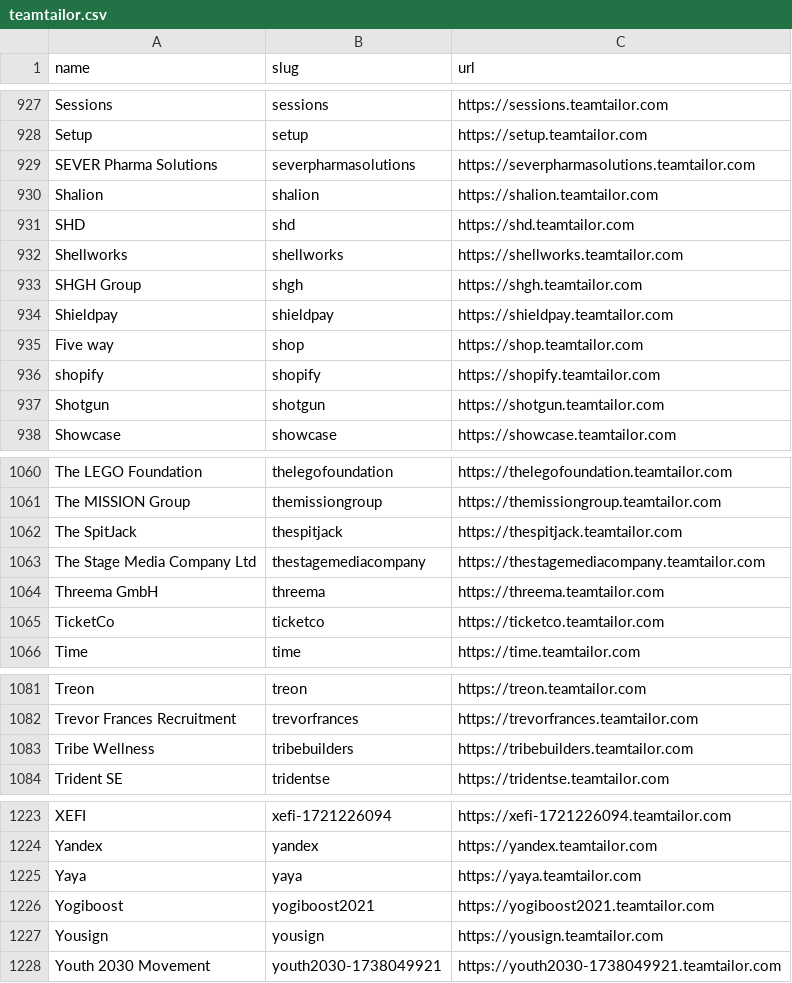
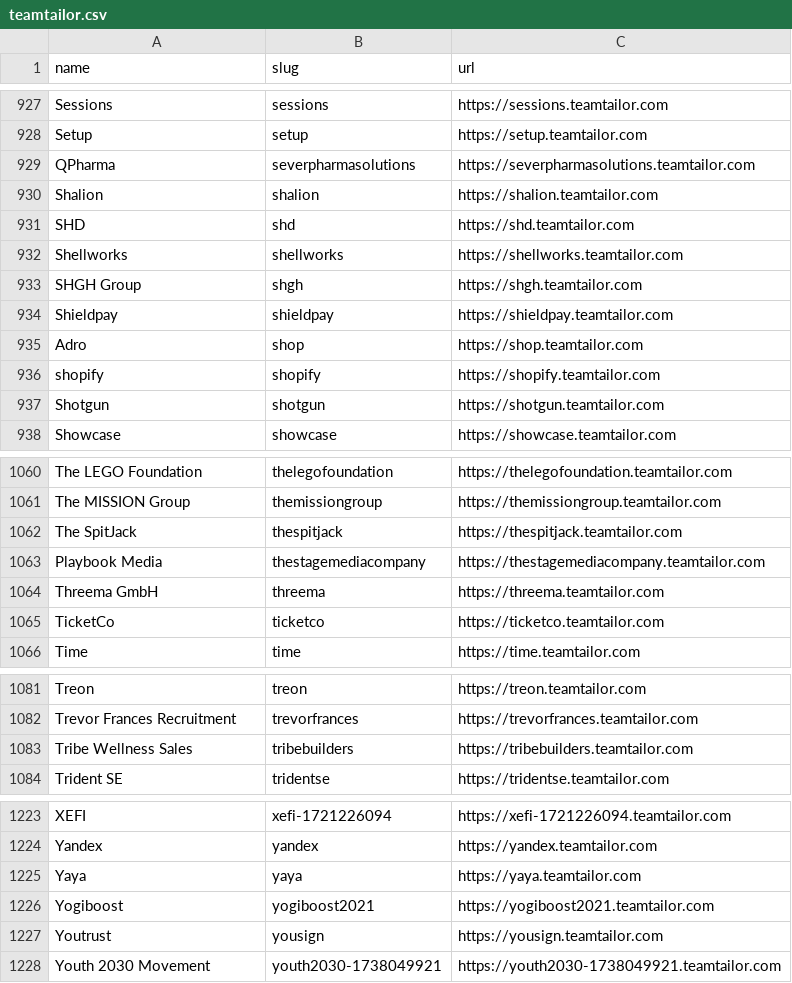
Before and after one commit to kalil0321/ats-scrapers, a CSV file: ats-companies/teamtailor.csv, drawn as a sheet; only a part is shown, gaps mark what is left out; the diff covers the shown part only.

Commit message:
Refresh teamtailor employer names from live sources

```diff
--- a/ats-companies/teamtailor.csv
+++ b/ats-companies/teamtailor.csv
@@ -928,3 +928,3 @@ Sessions,sessions,https://sessions.teamtailor.com
 Setup,setup,https://setup.teamtailor.com
-SEVER Pharma Solutions,severpharmasolutions,https://severpharmasolutions.teamtailor.com
+QPharma,severpharmasolutions,https://severpharmasolutions.teamtailor.com
 Shalion,shalion,https://shalion.teamtailor.com
@@ -934,3 +934,3 @@ SHGH Group,shgh,https://shgh.teamtailor.com
 Shieldpay,shieldpay,https://shieldpay.teamtailor.com
-Five way,shop,https://shop.teamtailor.com
+Adro,shop,https://shop.teamtailor.com
 shopify,shopify,https://shopify.teamtailor.com
@@ -1062,3 +1062,3 @@ The MISSION Group,themissiongroup,https://themissiongroup.teamtailor.com
 The SpitJack,thespitjack,https://thespitjack.teamtailor.com
-The Stage Media Company Ltd,thestagemediacompany,https://thestagemediacompany.teamtailor.com
+Playbook Media,thestagemediacompany,https://thestagemediacompany.teamtailor.com
 Threema GmbH,threema,https://threema.teamtailor.com
@@ -1082,3 +1082,3 @@ Treon,treon,https://treon.teamtailor.com
 Trevor Frances Recruitment,trevorfrances,https://trevorfrances.teamtailor.com
-Tribe Wellness,tribebuilders,https://tribebuilders.teamtailor.com
+Tribe Wellness Sales,tribebuilders,https://tribebuilders.teamtailor.com
 Trident SE,tridentse,https://tridentse.teamtailor.com
@@ -1226,3 +1226,3 @@ Yaya,yaya,https://yaya.teamtailor.com
 Yogiboost,yogiboost2021,https://yogiboost2021.teamtailor.com
-Yousign,yousign,https://yousign.teamtailor.com
+Youtrust,yousign,https://yousign.teamtailor.com
 Youth 2030 Movement,youth2030-1738049921,https://youth2030-1738049921.teamtailor.com
```
Also changed, not shown: 7 edited cells elsewhere in this file.
